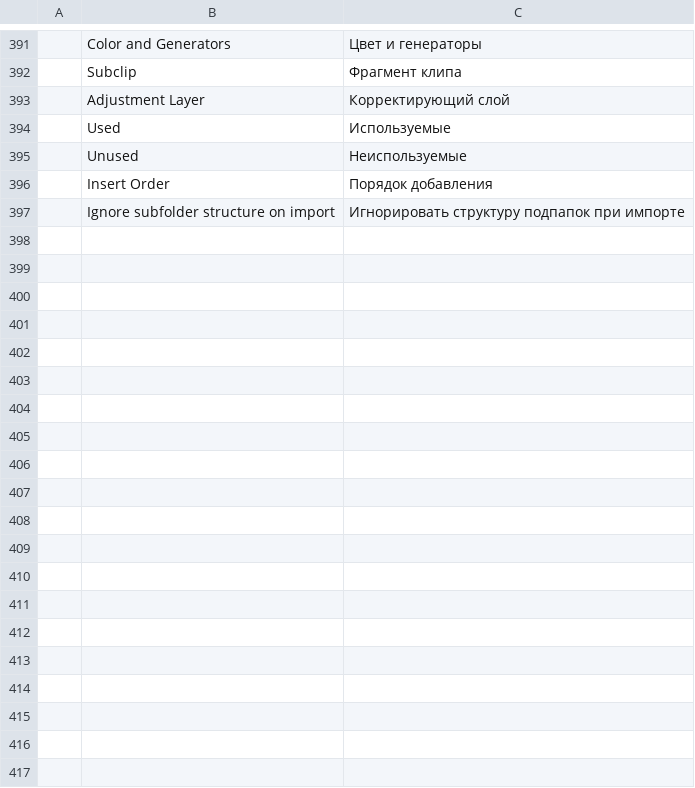
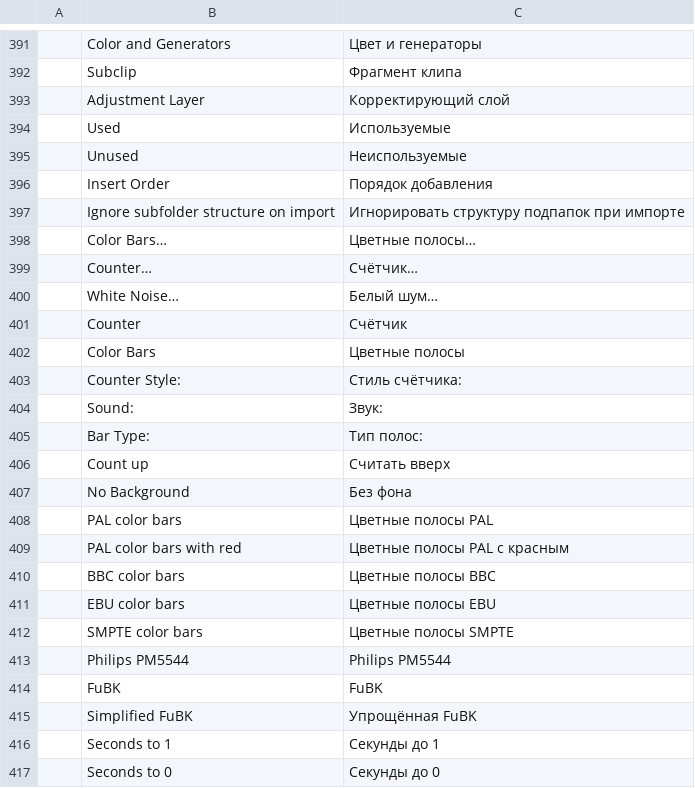
Before and after one commit to redrob-labs/redrob-film, a TSV file: crates/ui-egui/src/i18n/ru.tsv, drawn as a sheet; only a part is shown, gaps mark what is left out; the diff covers the shown part only; the diff names each change by its address in the sheet, - before the commit and + after, or states it on an @@ line.

```diff
--- a/crates/ui-egui/src/i18n/ru.tsv
+++ b/crates/ui-egui/src/i18n/ru.tsv
+row 398:  | Color Bars… | Цветные полосы…
+row 399:  | Counter… | Счётчик…
+row 400:  | White Noise… | Белый шум…
+row 401:  | Counter | Счётчик
+row 402:  | Color Bars | Цветные полосы
+row 403:  | Counter Style: | Стиль счётчика:
+row 404:  | Sound: | Звук:
+row 405:  | Bar Type: | Тип полос:
+row 406:  | Count up | Считать вверх
+row 407:  | No Background | Без фона
+row 408:  | PAL color bars | Цветные полосы PAL
+row 409:  | PAL color bars with red | Цветные полосы PAL с красным
+row 410:  | BBC color bars | Цветные полосы BBC
+row 411:  | EBU color bars | Цветные полосы EBU
+row 412:  | SMPTE color bars | Цветные полосы SMPTE
+row 413:  | Philips PM5544 | Philips PM5544
+row 414:  | FuBK | FuBK
+row 415:  | Simplified FuBK | Упрощённая FuBK
+row 416:  | Seconds to 1 | Секунды до 1
+row 417:  | Seconds to 0 | Секунды до 0
```
Also changed, not shown: 48 added rows elsewhere in this file, crates/ui-egui/src/i18n/es.tsv, crates/ui-egui/src/i18n/fr.tsv, 19 other files.
